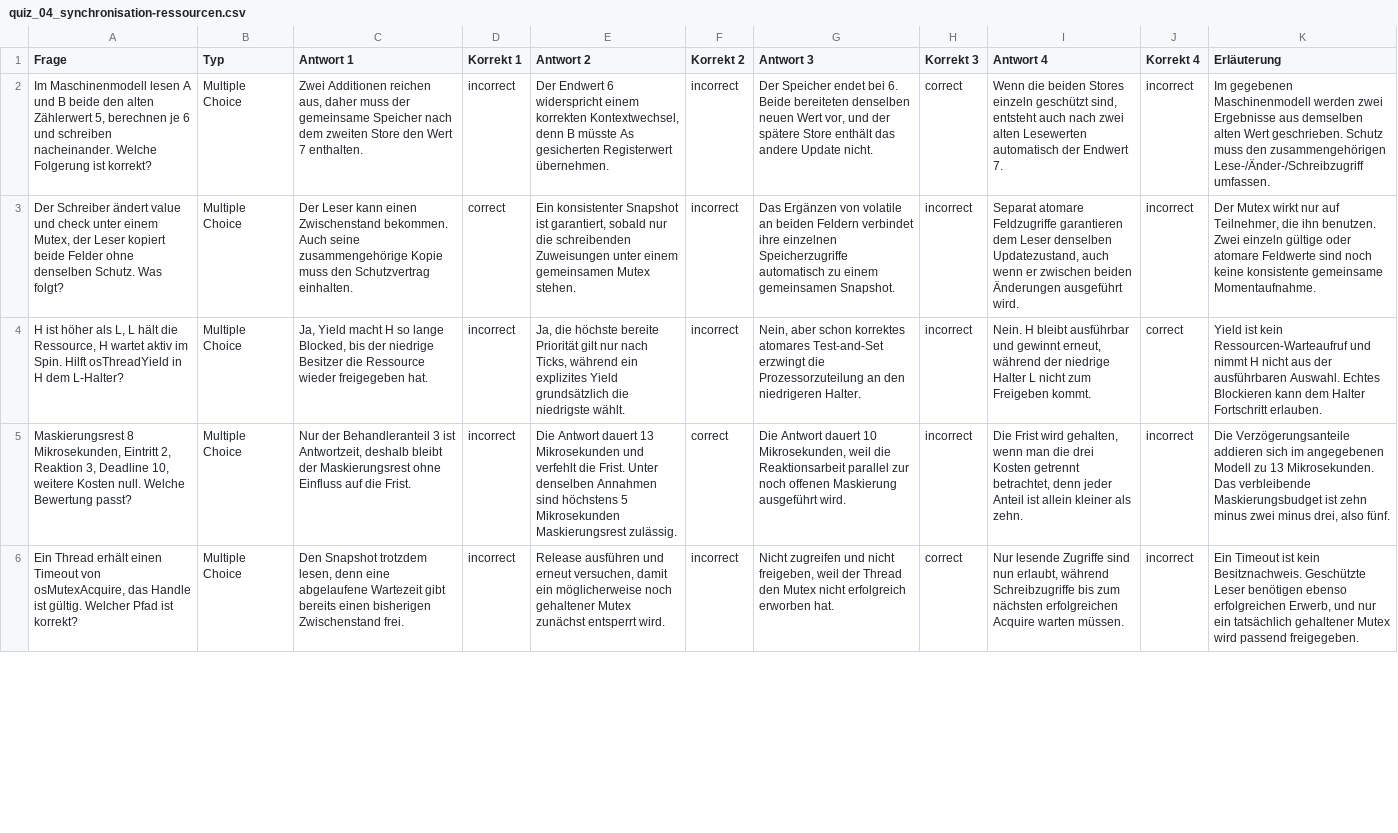
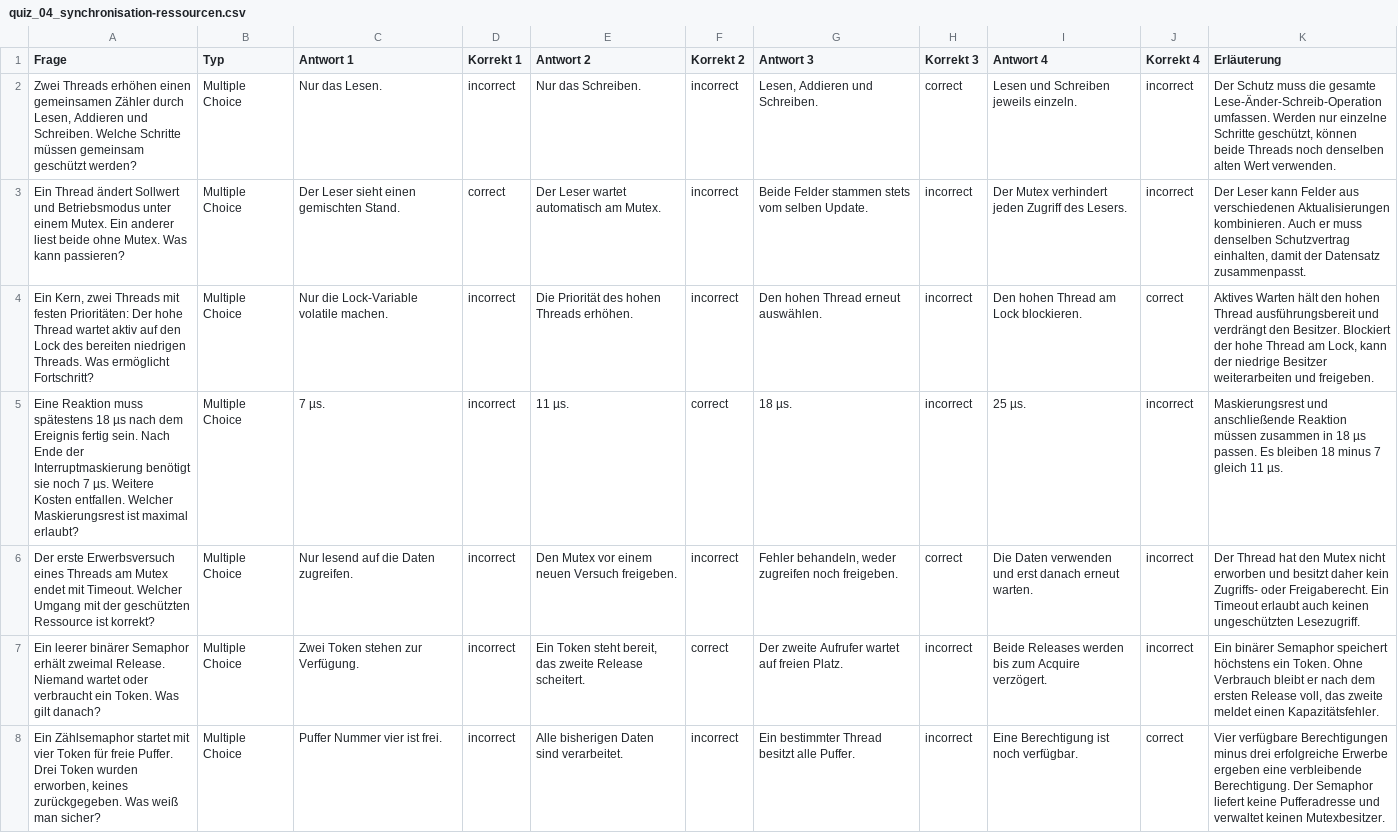
Before and after one commit to dantschi/echtzeitsysteme, a CSV file: quizacademy/quiz_04_synchronisation-ressourcen.csv, drawn as a sheet; only a part is shown; the diff covers the shown part only; the diff names each change by its address in the sheet, - before the commit and + after, or states it on an @@ line.

Commit message:
Quiz zu Vorlesung 4 für kurze eigenständige Verständnisfragen überarbeiten

```diff
--- a/quizacademy/quiz_04_synchronisation-ressourcen.csv
+++ b/quizacademy/quiz_04_synchronisation-ressourcen.csv
-A2 (Frage): Im Maschinenmodell lesen A und B beide den alten Zählerwert 5, berechnen je 6 und schreiben nacheinander. Welche Folgerung ist korrekt?
+A2 (Frage): Zwei Threads erhöhen einen gemeinsamen Zähler durch Lesen, Addieren und Schreiben. Welche Schritte müssen gemeinsam geschützt werden?
-C2 (Antwort 1): Zwei Additionen reichen aus, daher muss der gemeinsame Speicher nach dem zweiten Store den Wert 7 enthalten.
+C2 (Antwort 1): Nur das Lesen.
-E2 (Antwort 2): Der Endwert 6 widerspricht einem korrekten Kontextwechsel, denn B müsste As gesicherten Registerwert übernehmen.
+E2 (Antwort 2): Nur das Schreiben.
-G2 (Antwort 3): Der Speicher endet bei 6. Beide bereiteten denselben neuen Wert vor, und der spätere Store enthält das andere Update nicht.
+G2 (Antwort 3): Lesen, Addieren und Schreiben.
-I2 (Antwort 4): Wenn die beiden Stores einzeln geschützt sind, entsteht auch nach zwei alten Lesewerten automatisch der Endwert 7.
+I2 (Antwort 4): Lesen und Schreiben jeweils einzeln.
-K2 (Erläuterung): Im gegebenen Maschinenmodell werden zwei Ergebnisse aus demselben alten Wert geschrieben. Schutz muss den zusammengehörigen Lese-/Änder-/Schreibzugriff umfassen.
+K2 (Erläuterung): Der Schutz muss die gesamte Lese-Änder-Schreib-Operation umfassen. Werden nur einzelne Schritte geschützt, können beide Threads noch denselben alten Wert verwenden.
-A3 (Frage): Der Schreiber ändert value und check unter einem Mutex, der Leser kopiert beide Felder ohne denselben Schutz. Was folgt?
+A3 (Frage): Ein Thread ändert Sollwert und Betriebsmodus unter einem Mutex. Ein anderer liest beide ohne Mutex. Was kann passieren?
-C3 (Antwort 1): Der Leser kann einen Zwischenstand bekommen. Auch seine zusammengehörige Kopie muss den Schutzvertrag einhalten.
+C3 (Antwort 1): Der Leser sieht einen gemischten Stand.
-E3 (Antwort 2): Ein konsistenter Snapshot ist garantiert, sobald nur die schreibenden Zuweisungen unter einem gemeinsamen Mutex stehen.
+E3 (Antwort 2): Der Leser wartet automatisch am Mutex.
-G3 (Antwort 3): Das Ergänzen von volatile an beiden Feldern verbindet ihre einzelnen Speicherzugriffe automatisch zu einem gemeinsamen Snapshot.
+G3 (Antwort 3): Beide Felder stammen stets vom selben Update.
-I3 (Antwort 4): Separat atomare Feldzugriffe garantieren dem Leser denselben Updatezustand, auch wenn er zwischen beiden Änderungen ausgeführt wird.
+I3 (Antwort 4): Der Mutex verhindert jeden Zugriff des Lesers.
-K3 (Erläuterung): Der Mutex wirkt nur auf Teilnehmer, die ihn benutzen. Zwei einzeln gültige oder atomare Feldwerte sind noch keine konsistente gemeinsame Momentaufnahme.
+K3 (Erläuterung): Der Leser kann Felder aus verschiedenen Aktualisierungen kombinieren. Auch er muss denselben Schutzvertrag einhalten, damit der Datensatz zusammenpasst.
-A4 (Frage): H ist höher als L, L hält die Ressource, H wartet aktiv im Spin. Hilft osThreadYield in H dem L-Halter?
+A4 (Frage): Ein Kern, zwei Threads mit festen Prioritäten: Der hohe Thread wartet aktiv auf den Lock des bereiten niedrigen Threads. Was ermöglicht Fortschritt?
-C4 (Antwort 1): Ja, Yield macht H so lange Blocked, bis der niedrige Besitzer die Ressource wieder freigegeben hat.
+C4 (Antwort 1): Nur die Lock-Variable volatile machen.
-E4 (Antwort 2): Ja, die höchste bereite Priorität gilt nur nach Ticks, während ein explizites Yield grundsätzlich die niedrigste wählt.
+E4 (Antwort 2): Die Priorität des hohen Threads erhöhen.
-G4 (Antwort 3): Nein, aber schon korrektes atomares Test-and-Set erzwingt die Prozessorzuteilung an den niedrigeren Halter.
+G4 (Antwort 3): Den hohen Thread erneut auswählen.
-I4 (Antwort 4): Nein. H bleibt ausführbar und gewinnt erneut, während der niedrige Halter L nicht zum Freigeben kommt.
+I4 (Antwort 4): Den hohen Thread am Lock blockieren.
-K4 (Erläuterung): Yield ist kein Ressourcen-Warteaufruf und nimmt H nicht aus der ausführbaren Auswahl. Echtes Blockieren kann dem Halter Fortschritt erlauben.
+K4 (Erläuterung): Aktives Warten hält den hohen Thread ausführungsbereit und verdrängt den Besitzer. Blockiert der hohe Thread am Lock, kann der niedrige Besitzer weiterarbeiten und freigeben.
-A5 (Frage): Maskierungsrest 8 Mikrosekunden, Eintritt 2, Reaktion 3, Deadline 10, weitere Kosten null. Welche Bewertung passt?
+A5 (Frage): Eine Reaktion muss spätestens 18 µs nach dem Ereignis fertig sein. Nach Ende der Interruptmaskierung benötigt sie noch 7 µs. Weitere Kosten entfallen. Welcher Maskierungsrest ist maximal erlaubt?
-C5 (Antwort 1): Nur der Behandleranteil 3 ist Antwortzeit, deshalb bleibt der Maskierungsrest ohne Einfluss auf die Frist.
+C5 (Antwort 1): 7 µs.
-E5 (Antwort 2): Die Antwort dauert 13 Mikrosekunden und verfehlt die Frist. Unter denselben Annahmen sind höchstens 5 Mikrosekunden Maskierungsrest zulässig.
+E5 (Antwort 2): 11 µs.
-G5 (Antwort 3): Die Antwort dauert 10 Mikrosekunden, weil die Reaktionsarbeit parallel zur noch offenen Maskierung ausgeführt wird.
+G5 (Antwort 3): 18 µs.
-I5 (Antwort 4): Die Frist wird gehalten, wenn man die drei Kosten getrennt betrachtet, denn jeder Anteil ist allein kleiner als zehn.
+I5 (Antwort 4): 25 µs.
-K5 (Erläuterung): Die Verzögerungsanteile addieren sich im angegebenen Modell zu 13 Mikrosekunden. Das verbleibende Maskierungsbudget ist zehn minus zwei minus drei, also fünf.
+K5 (Erläuterung): Maskierungsrest und anschließende Reaktion müssen zusammen in 18 µs passen. Es bleiben 18 minus 7 gleich 11 µs.
-A6 (Frage): Ein Thread erhält einen Timeout von osMutexAcquire, das Handle ist gültig. Welcher Pfad ist korrekt?
+A6 (Frage): Der erste Erwerbsversuch eines Threads am Mutex endet mit Timeout. Welcher Umgang mit der geschützten Ressource ist korrekt?
-C6 (Antwort 1): Den Snapshot trotzdem lesen, denn eine abgelaufene Wartezeit gibt bereits einen bisherigen Zwischenstand frei.
+C6 (Antwort 1): Nur lesend auf die Daten zugreifen.
-E6 (Antwort 2): Release ausführen und erneut versuchen, damit ein möglicherweise noch gehaltener Mutex zunächst entsperrt wird.
+E6 (Antwort 2): Den Mutex vor einem neuen Versuch freigeben.
-G6 (Antwort 3): Nicht zugreifen und nicht freigeben, weil der Thread den Mutex nicht erfolgreich erworben hat.
+G6 (Antwort 3): Fehler behandeln, weder zugreifen noch freigeben.
-I6 (Antwort 4): Nur lesende Zugriffe sind nun erlaubt, während Schreibzugriffe bis zum nächsten erfolgreichen Acquire warten müssen.
+I6 (Antwort 4): Die Daten verwenden und erst danach erneut warten.
-K6 (Erläuterung): Ein Timeout ist kein Besitznachweis. Geschützte Leser benötigen ebenso erfolgreichen Erwerb, und nur ein tatsächlich gehaltener Mutex wird passend freigegeben.
+K6 (Erläuterung): Der Thread hat den Mutex nicht erworben und besitzt daher kein Zugriffs- oder Freigaberecht. Ein Timeout erlaubt auch keinen ungeschützten Lesezugriff.
+row 7: Ein leerer binärer Semaphor erhält zweimal Release. Niemand wartet oder verbraucht ein Token. Was gilt danach? | Multiple Choice | Zwei Token stehen zur Verfügung. | incorrect | Ein Token steht bereit, das zweite Release scheitert. | correct | Der zweite Aufrufer wartet auf freien Platz. | incorrect | Beide Releases werden bis zum Acquire verzögert. | incorrect | Ein binärer Semaphor speichert höchstens ein Token. Ohne Verbrauch bleibt er nach dem ersten Release voll, das zweite meldet einen Kapazitätsfehler.
+row 8: Ein Zählsemaphor startet mit vier Token für freie Puffer. Drei Token wurden erworben, keines zurückgegeben. Was weiß man sicher? | Multiple Choice | Puffer Nummer vier ist frei. | incorrect | Alle bisherigen Daten sind verarbeitet. | incorrect | Ein bestimmter Thread besitzt alle Puffer. | incorrect | Eine Berechtigung ist noch verfügbar. | correct | Vier verfügbare Berechtigungen minus drei erfolgreiche Erwerbe ergeben eine verbleibende Berechtigung. Der Semaphor liefert keine Pufferadresse und verwaltet keinen Mutexbesitzer.
```
Also changed, not shown: 2 removed rows and 18 edited cells elsewhere in this file.
